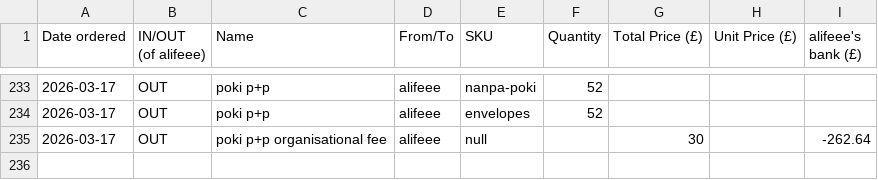
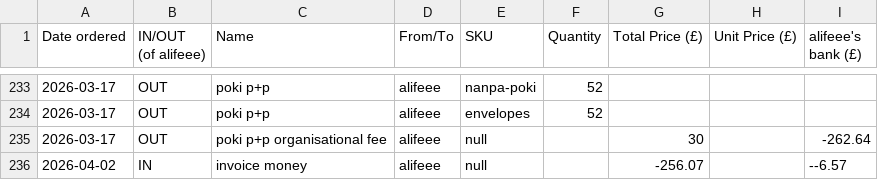
Before and after one commit to lipu-tenpo/print-and-post, a CSV file: stocktaking.csv, drawn as a sheet; only a part is shown, gaps mark what is left out.

Commit message:
Update stocktaking.csv

```diff
--- a/stocktaking.csv
+++ b/stocktaking.csv
@@ -235 +235,2 @@ Date ordered, IN/OUT (of alifeee), Name, From/To, SKU, Quantity, Total Price (£
 2026-03-17,OUT,poki p+p organisational fee,alifeee,null,,30,,-262.64
+2026-04-02,IN,invoice money,alifeee,null,,-256.07,,--6.57
```
